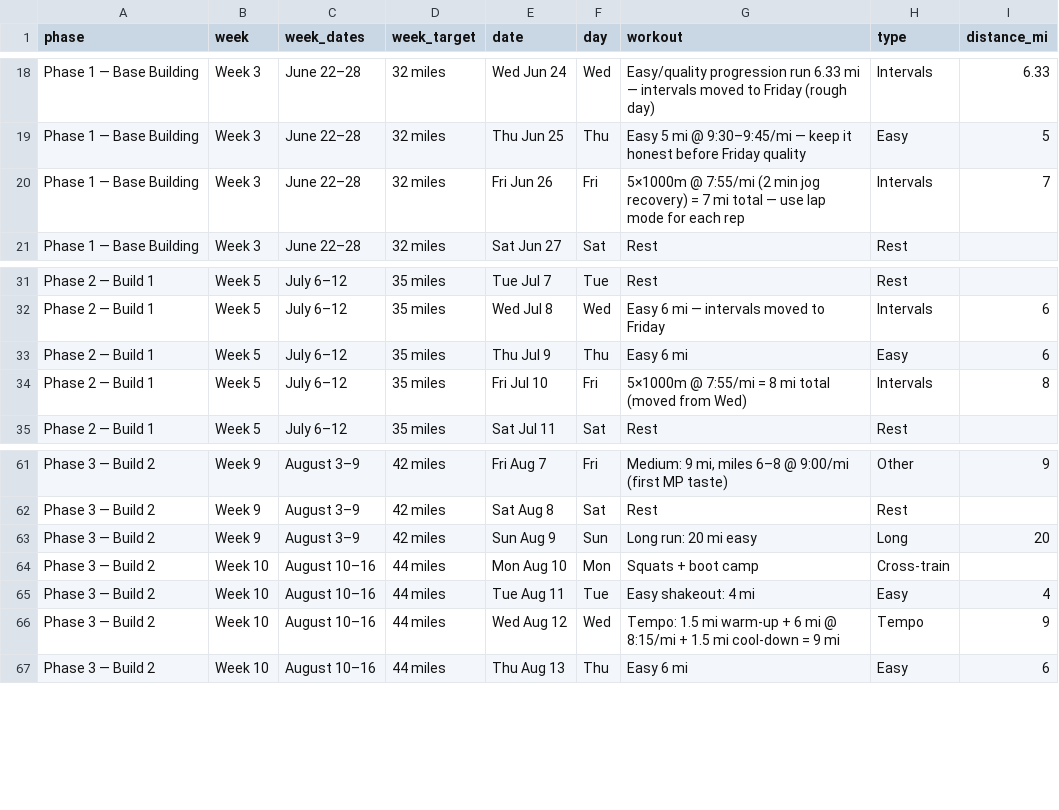
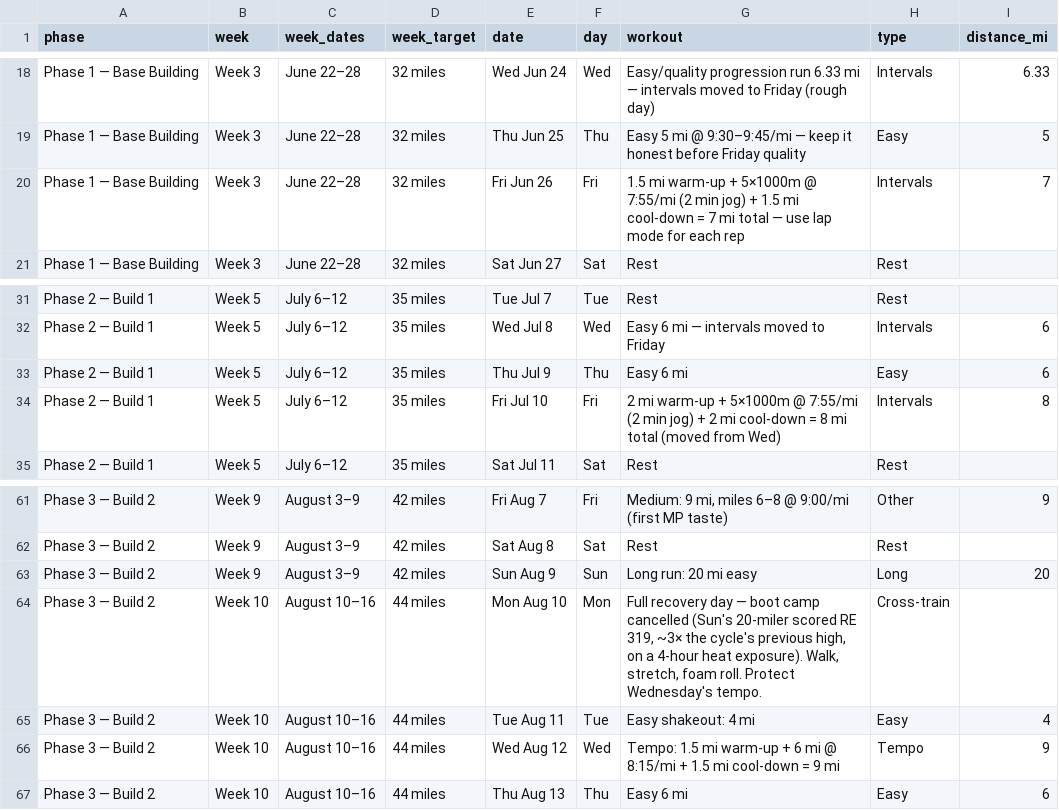
Before and after one commit to Jrichcrick/nyc-marathon-2026, a CSV file: data/plan.csv, drawn as a sheet; only a part is shown, gaps mark what is left out.

```diff
--- a/data/plan.csv
+++ b/data/plan.csv
@@ -19,3 +19,3 @@ Phase 1 — Base Building,Week 3,June 22–28,32 miles,Wed Jun 24,Wed,Easy/quali
 Phase 1 — Base Building,Week 3,June 22–28,32 miles,Thu Jun 25,Thu,Easy 5 mi @ 9:30–9:45/mi — keep it honest before Friday quality,Easy,5
-Phase 1 — Base Building,Week 3,June 22–28,32 miles,Fri Jun 26,Fri,5×1000m @ 7:55/mi (2 min jog recovery) = 7 mi total — use lap mode for each rep,Intervals,7
+Phase 1 — Base Building,Week 3,June 22–28,32 miles,Fri Jun 26,Fri,1.5 mi warm-up + 5×1000m @ 7:55/mi (2 min jog) + 1.5 mi cool-down = 7 mi total — use lap mode for each rep,Intervals,7
 Phase 1 — Base Building,Week 3,June 22–28,32 miles,Sat Jun 27,Sat,Rest,Rest,
@@ -33,3 +33,3 @@ Phase 2 — Build 1,Week 5,July 6–12,35 miles,Wed Jul 8,Wed,Easy 6 mi — inte
 Phase 2 — Build 1,Week 5,July 6–12,35 miles,Thu Jul 9,Thu,Easy 6 mi,Easy,6
-Phase 2 — Build 1,Week 5,July 6–12,35 miles,Fri Jul 10,Fri,5×1000m @ 7:55/mi = 8 mi total (moved from Wed),Intervals,8
+Phase 2 — Build 1,Week 5,July 6–12,35 miles,Fri Jul 10,Fri,2 mi warm-up + 5×1000m @ 7:55/mi (2 min jog) + 2 mi cool-down = 8 mi total (moved from Wed),Intervals,8
 Phase 2 — Build 1,Week 5,July 6–12,35 miles,Sat Jul 11,Sat,Rest,Rest,
@@ -63,3 +63,3 @@ Phase 3 — Build 2,Week 9,August 3–9,42 miles,Sat Aug 8,Sat,Rest,Rest,
 Phase 3 — Build 2,Week 9,August 3–9,42 miles,Sun Aug 9,Sun,Long run: 20 mi easy,Long,20
-Phase 3 — Build 2,Week 10,August 10–16,44 miles,Mon Aug 10,Mon,Squats + boot camp,Cross-train,
+Phase 3 — Build 2,Week 10,August 10–16,44 miles,Mon Aug 10,Mon,"Full recovery day — boot camp cancelled (Sun's 20-miler scored RE 319, ~3× the cycle's previous high, on a 4-hour heat exposure). Walk, stretch, foam roll. Protect Wednesday's tempo.",Cross-train,
 Phase 3 — Build 2,Week 10,August 10–16,44 miles,Tue Aug 11,Tue,Easy shakeout: 4 mi,Easy,4
```
Also changed, not shown: data/log.csv, 2 other files.
